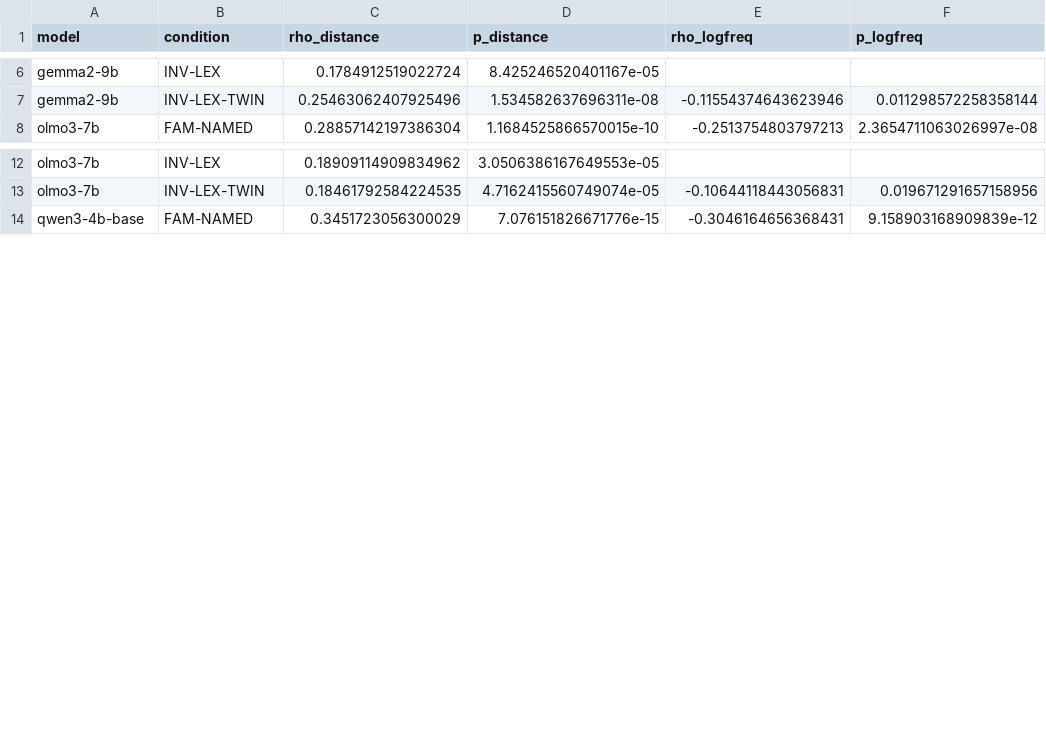
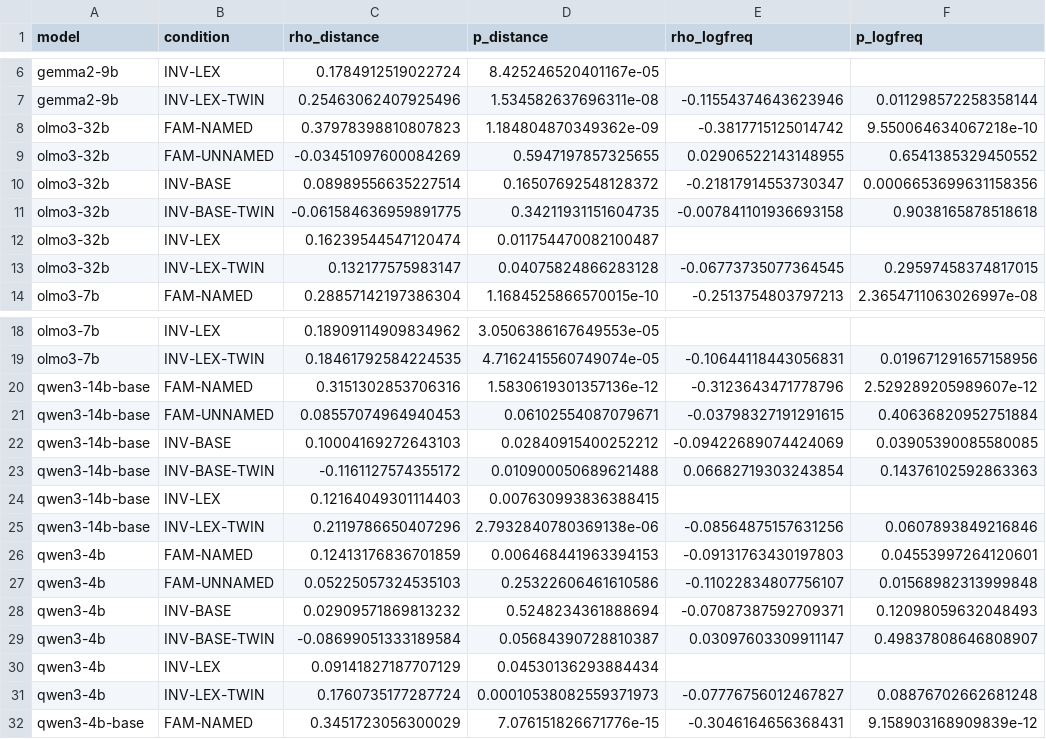
Before and after one commit to chr-wn/uot-t1, a CSV file: t1/runs/E0.3/analysis/distance_frequency_correlations.csv, drawn as a sheet; only a part is shown, gaps mark what is left out; the diff covers the shown part only.

```diff
--- a/t1/runs/E0.3/analysis/distance_frequency_correlations.csv
+++ b/t1/runs/E0.3/analysis/distance_frequency_correlations.csv
@@ -7,2 +7,8 @@ gemma2-9b,INV-LEX,0.1784912519022724,8.425246520401167e-05,,
 gemma2-9b,INV-LEX-TWIN,0.25463062407925496,1.534582637696311e-08,-0.11554374643623946,0.011298572258358144
+olmo3-32b,FAM-NAMED,0.37978398810807823,1.184804870349362e-09,-0.3817715125014742,9.550064634067218e-10
+olmo3-32b,FAM-UNNAMED,-0.03451097600084269,0.5947197857325655,0.02906522143148955,0.6541385329450552
+olmo3-32b,INV-BASE,0.08989556635227514,0.16507692548128372,-0.21817914553730347,0.0006653699631158356
+olmo3-32b,INV-BASE-TWIN,-0.061584636959891775,0.34211931151604735,-0.007841101936693158,0.9038165878518618
+olmo3-32b,INV-LEX,0.16239544547120474,0.011754470082100487,,
+olmo3-32b,INV-LEX-TWIN,0.132177575983147,0.04075824866283128,-0.06773735077364545,0.29597458374817015
 olmo3-7b,FAM-NAMED,0.28857142197386304,1.1684525866570015e-10,-0.2513754803797213,2.3654711063026997e-08
@@ -13,2 +19,14 @@ olmo3-7b,INV-LEX,0.18909114909834962,3.0506386167649553e-05,,
 olmo3-7b,INV-LEX-TWIN,0.18461792584224535,4.7162415560749074e-05,-0.10644118443056831,0.019671291657158956
+qwen3-14b-base,FAM-NAMED,0.3151302853706316,1.5830619301357136e-12,-0.3123643471778796,2.529289205989607e-12
+qwen3-14b-base,FAM-UNNAMED,0.08557074964940453,0.06102554087079671,-0.03798327191291615,0.40636820952751884
+qwen3-14b-base,INV-BASE,0.10004169272643103,0.02840915400252212,-0.09422689074424069,0.03905390085580085
+qwen3-14b-base,INV-BASE-TWIN,-0.1161127574355172,0.010900050689621488,0.06682719303243854,0.14376102592863363
+qwen3-14b-base,INV-LEX,0.12164049301114403,0.007630993836388415,,
+qwen3-14b-base,INV-LEX-TWIN,0.2119786650407296,2.7932840780369138e-06,-0.08564875157631256,0.0607893849216846
+qwen3-4b,FAM-NAMED,0.12413176836701859,0.006468441963394153,-0.09131763430197803,0.04553997264120601
+qwen3-4b,FAM-UNNAMED,0.05225057324535103,0.25322606461610586,-0.11022834807756107,0.01568982313999848
+qwen3-4b,INV-BASE,0.02909571869813232,0.5248234361888694,-0.07087387592709371,0.12098059632048493
+qwen3-4b,INV-BASE-TWIN,-0.08699051333189584,0.05684390728810387,0.03097603309911147,0.49837808646808907
+qwen3-4b,INV-LEX,0.09141827187707129,0.04530136293884434,,
+qwen3-4b,INV-LEX-TWIN,0.1760735177287724,0.00010538082559371973,-0.07776756012467827,0.08876702662681248
 qwen3-4b-base,FAM-NAMED,0.3451723056300029,7.076151826671776e-15,-0.3046164656368431,9.158903168909839e-12
```
Also changed, not shown: 6 added rows elsewhere in this file, t1/runs/E0.3/analysis/acc_by_distance.csv, t1/runs/E0.3/analysis/acc_by_style.csv, 12 other files.
